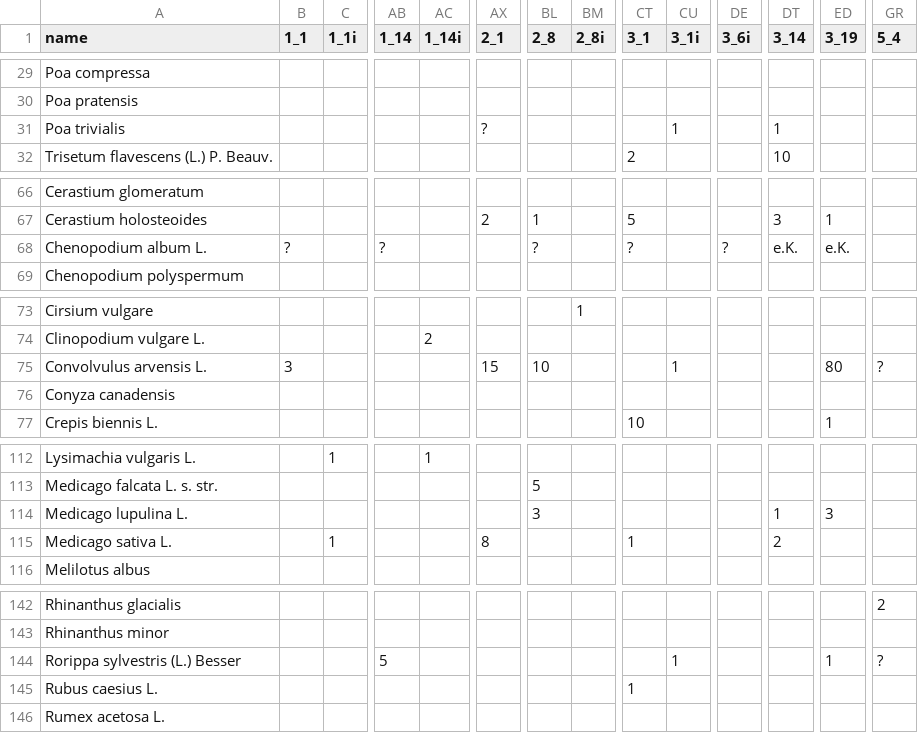
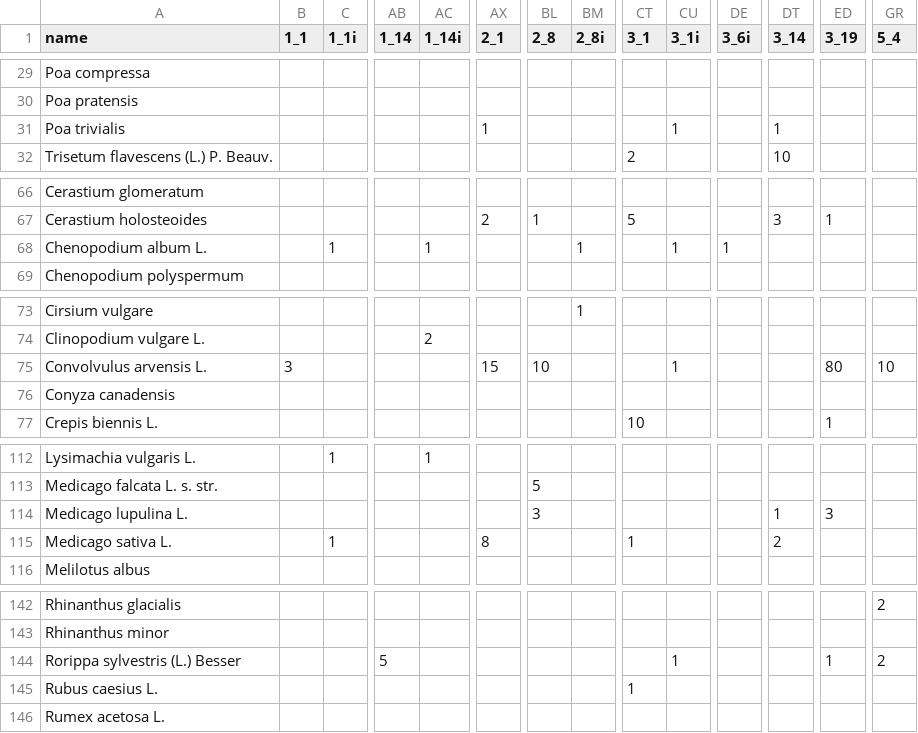
Before and after one commit to markus1bauer/2023_danube_dike_experiment, a CSV file: data/raw/data_raw_species_2019_water.csv, drawn as a sheet; only a part is shown, gaps mark what is left out; the diff covers the shown part only; the diff names each change by its address in the sheet, - before the commit and + after, or states it on an @@ line.

```diff
--- a/data/raw/data_raw_species_2019_water.csv
+++ b/data/raw/data_raw_species_2019_water.csv
-AX31 (2_1): ?
+AX31 (2_1): 1
-B68 (1_1): ?
+B68 (1_1): (empty)
-C68 (1_1i): (empty)
+C68 (1_1i): 1
-AB68 (1_14): ?
+AB68 (1_14): (empty)
-AC68 (1_14i): (empty)
+AC68 (1_14i): 1
-BL68 (2_8): ?
+BL68 (2_8): (empty)
-BM68 (2_8i): (empty)
+BM68 (2_8i): 1
-CT68 (3_1): ?
+CT68 (3_1): (empty)
-CU68 (3_1i): (empty)
+CU68 (3_1i): 1
-DE68 (3_6i): ?
+DE68 (3_6i): 1
-DT68 (3_14): e.K.
+DT68 (3_14): (empty)
-ED68 (3_19): e.K.
+ED68 (3_19): (empty)
-GR75 (5_4): ?
+GR75 (5_4): 10
-GR144 (5_4): ?
+GR144 (5_4): 2
```
Also changed, not shown: 21 edited cells elsewhere in this file, data/processed/data_processed_species.csv, data/processed/data_processed_traits.csv, 8 other files.
